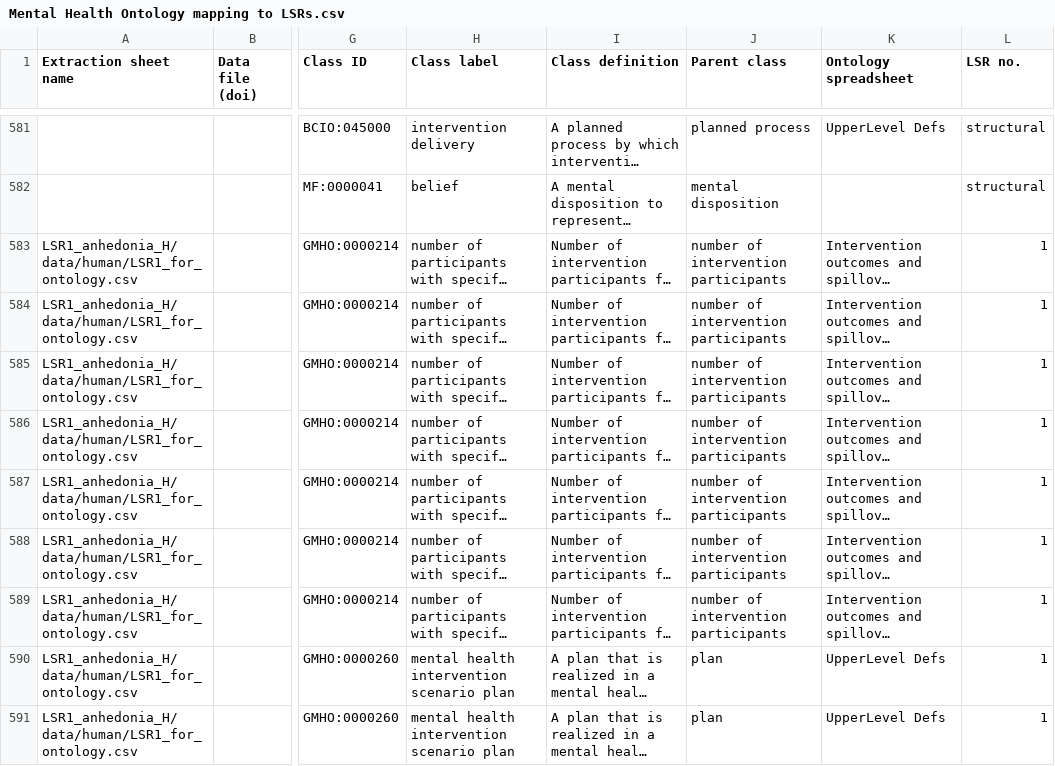
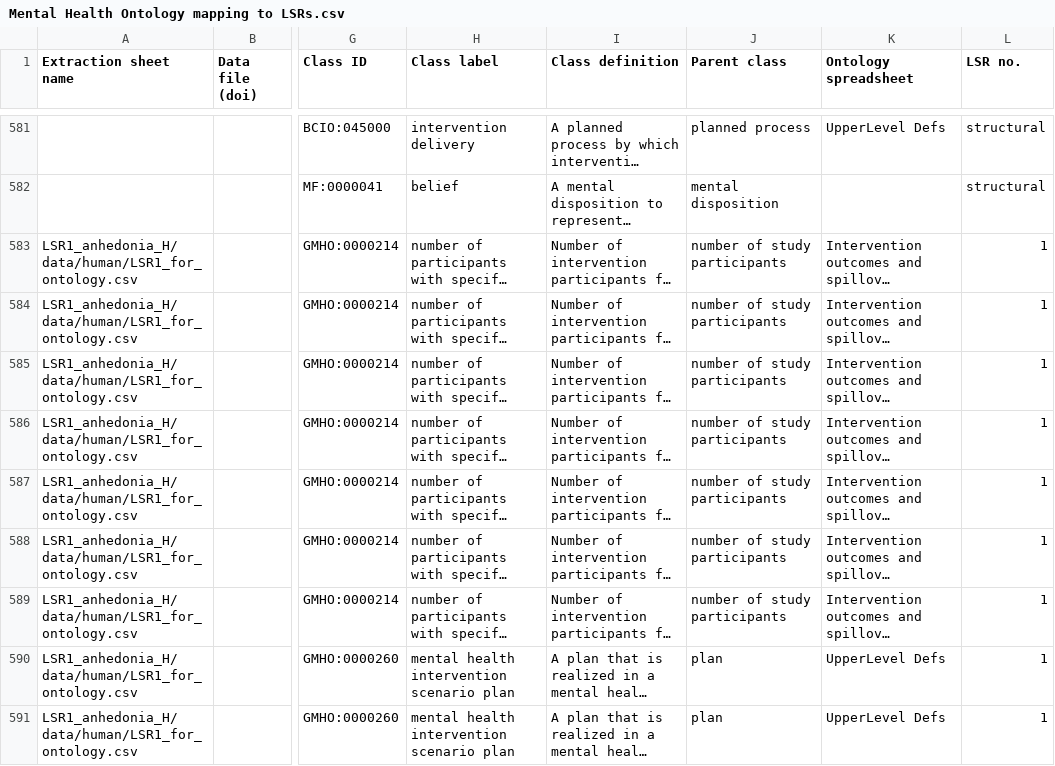
Before and after one commit to galenos-project/mental-health-ontology, a CSV file: Mapping to LSRs/Mental Health Ontology mapping to LSRs.csv, drawn as a sheet; only a part is shown, gaps mark what is left out; long unchanged cells end in …; the diff covers the shown part only; the diff names each change by its address in the sheet, - before the commit and + after, or states it on an @@ line.

```diff
--- a/Mapping to LSRs/Mental Health Ontology mapping to LSRs.csv
+++ b/Mapping to LSRs/Mental Health Ontology mapping to LSRs.csv
-J583:J589 (Parent class): number of intervention participants
+J583:J589 (Parent class): number of study participants
```
Also changed, not shown: 71 edited cells elsewhere in this file.
